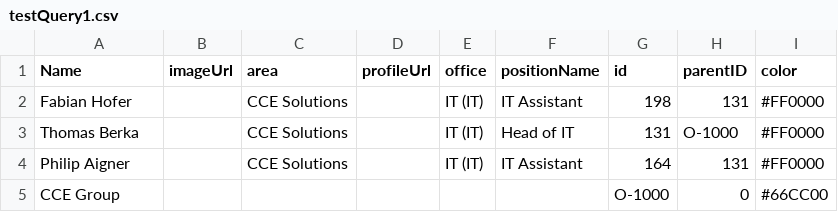
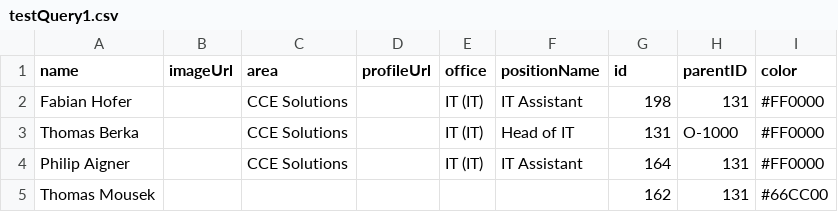
Before and after one commit to cceITDev/Organigramm, a CSV file: testQuery1.csv, drawn as a sheet; removed rows and columns are numbered as before the commit, all else as after; the diff names each change by its address in the sheet, - before the commit and + after, or states it on an @@ line.

Commit message:
'update'

```diff
--- a/testQuery1.csv
+++ b/testQuery1.csv
-A1: Name
+A1: name
-row 5: CCE Group |  |  |  |  |  | O-1000 | 0 | #66CC00
+row 5: Thomas Mousek |  |  |  |  |  | 162 | 131 | #66CC00
```
